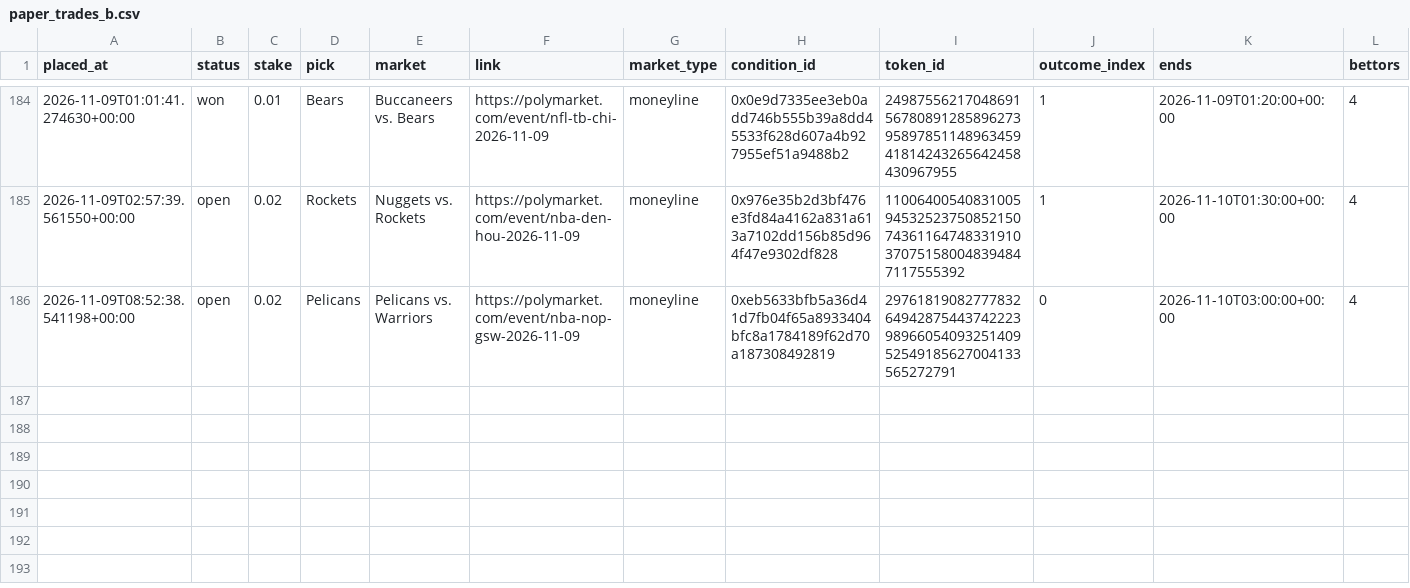
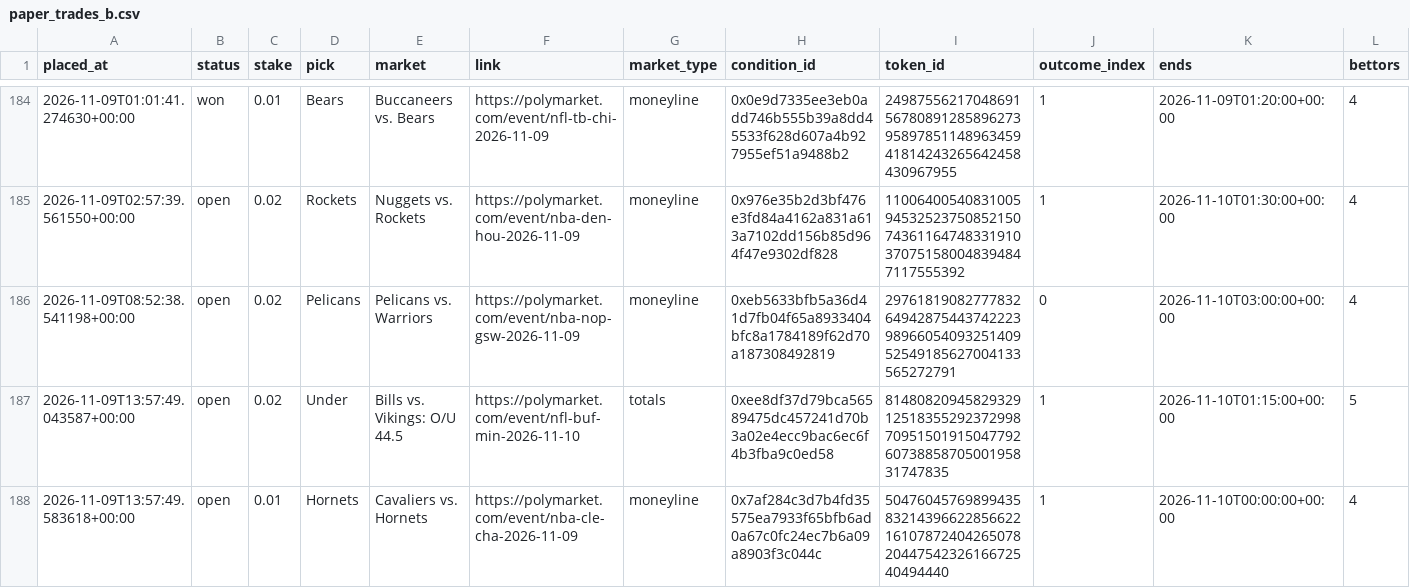
Before and after one commit to bhooder/Polymarket, a CSV file: paper_trades_b.csv, drawn as a sheet; only a part is shown, gaps mark what is left out; rows hold the shown columns only; the diff names each change by its address in the sheet, - before the commit and + after, or states it on an @@ line.

```diff
--- a/paper_trades_b.csv
+++ b/paper_trades_b.csv
+row 187: 2026-11-09T13:57:49.043587+00:00 | open | 0.02 | Under | Bills vs. Vikings: O/U 44.5 | https://polymarket.com/event/nfl-buf-min-2026-11-10 | totals | 0xee8df37d79bca56589475dc457241d70b3a02e4ecc9bac6ec6f4b3fba9c0ed58 | 8148082094582932912518355292372998709515019150477926073885870500195831747835 | 1 | 2026-11-10T01:15:00+00:00 | 5
+row 188: 2026-11-09T13:57:49.583618+00:00 | open | 0.01 | Hornets | Cavaliers vs. Hornets | https://polymarket.com/event/nba-cle-cha-2026-11-09 | moneyline | 0x7af284c3d7b4fd35575ea7933f65bfb6ad0a67c0fc24ec7b6a09a8903f3c044c | 5047604576989943583214396622856622161078724042650782044754232616672540494440 | 1 | 2026-11-10T00:00:00+00:00 | 4
```
Also changed, not shown: live_trades.csv, paper_trades.csv, 6 other files.
